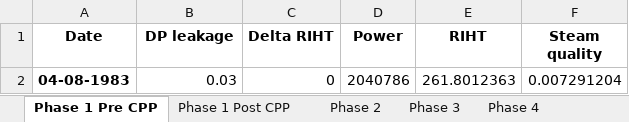
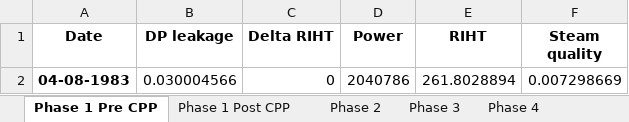
Before and after one commit to OlgaPalazhchenko/FAC-Activation-Model, an Excel workbook: FACModel/Modelled RIHT2.xlsx, sheet Phase 1 Pre CPP, drawn as a sheet; values as stored, in another font and other column widths than the file's, no borders; the diff names each change by its address in the sheet, - before the commit and + after, or states it on an @@ line.

```diff
--- a/FACModel/Modelled RIHT2.xlsx (sheet Phase 1 Pre CPP)
+++ b/FACModel/Modelled RIHT2.xlsx (sheet Phase 1 Pre CPP)
-B2 (DP leakage): 0.03
+B2 (DP leakage): 0.030004566
-E2 (RIHT): 261.8012363
+E2 (RIHT): 261.8028894
-F2 (Steam quality): 0.007291204
+F2 (Steam quality): 0.007298669
```
Also changed, not shown: FACModel/PLNGS_Power.xlsx, 4 other files.
